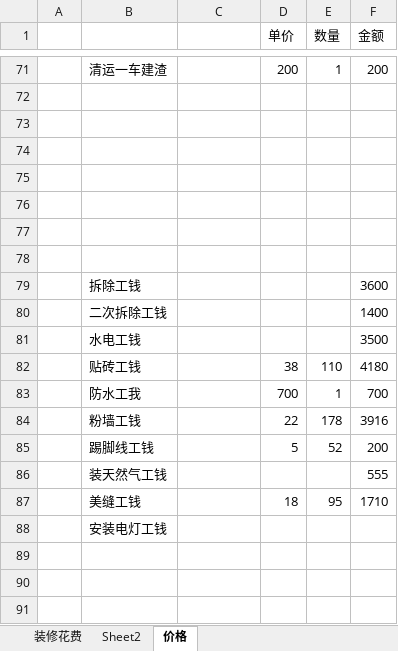
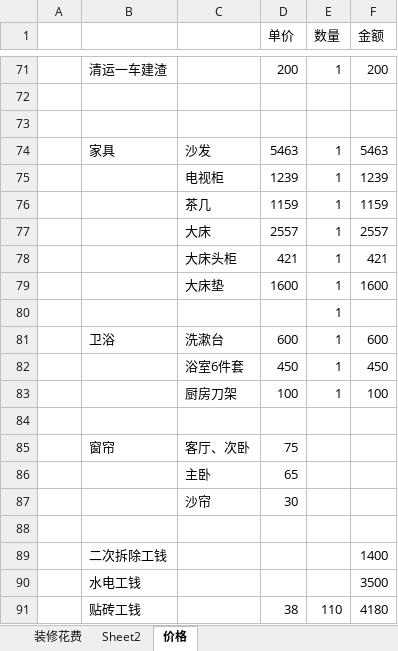
Before and after one commit to zhouweigithub/projects, an Excel workbook: documents/装修.xlsx, sheet 价格, drawn as a sheet; only a part is shown, gaps mark what is left out; the shorter side is filled out with more unchanged rows; values as stored, in another font and other column widths than the file's, no borders; removed rows and columns are numbered as before the commit, all else as after; the diff names each change by its address in the sheet, - before the commit and + after, or states it on an @@ line.

Commit message:
update

```diff
--- a/documents/装修.xlsx (sheet 价格)
+++ b/documents/装修.xlsx (sheet 价格)
+row 74:  | 家具 | 沙发 | 5463 | 1 | 5463
+row 75:  |  | 电视柜 | 1239 | 1 | 1239
+row 76:  |  | 茶几 | 1159 | 1 | 1159
+row 77:  |  | 大床 | 2557 | 1 | 2557
+row 78:  |  | 大床头柜 | 421 | 1 | 421
+row 79:  |  | 大床垫 | 1600 | 1 | 1600
+row 80:  |  |  |  | 1
+row 81:  | 卫浴 | 洗漱台 | 600 | 1 | 600
+row 82:  |  | 浴室6件套 | 450 | 1 | 450
+row 83:  |  | 厨房刀架 | 100 | 1 | 100
+row 85:  | 窗帘 | 客厅、次卧 | 75
+row 86:  |  | 主卧 | 65
+row 87:  |  | 沙帘 | 30
-row 76: (empty)
-row 77: (empty)
-row 78: (empty)
-row 79:  | 拆除工钱 |  |  |  | 3600
```
Also changed, not shown: sheet 装修花费.
